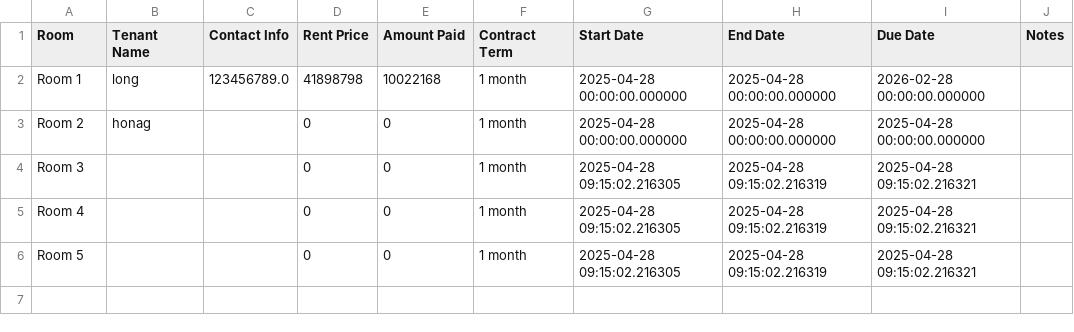
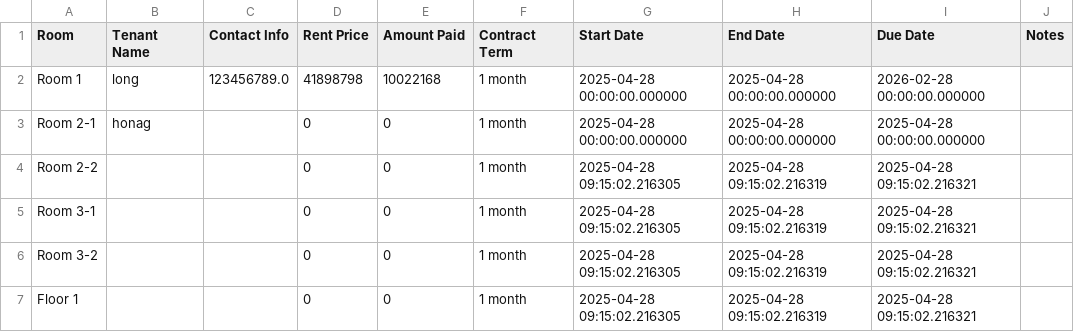
Before and after one commit to ngolong24197/ProfitTracking, a CSV file: room_data.csv, drawn as a sheet.

Commit message:
add Room

```diff
--- a/room_data.csv
+++ b/room_data.csv
@@ -2,5 +2,6 @@ Room,Tenant Name,Contact Info,Rent Price,Amount Paid,Contract Term,Start Date,En
 Room 1,long,123456789.0,41898798,10022168,1 month,2025-04-28 00:00:00.000000,2025-04-28 00:00:00.000000,2026-02-28 00:00:00.000000,
-Room 2,honag,,0,0,1 month,2025-04-28 00:00:00.000000,2025-04-28 00:00:00.000000,2025-04-28 00:00:00.000000,
-Room 3,,,0,0,1 month,2025-04-28 09:15:02.216305,2025-04-28 09:15:02.216319,2025-04-28 09:15:02.216321,
-Room 4,,,0,0,1 month,2025-04-28 09:15:02.216305,2025-04-28 09:15:02.216319,2025-04-28 09:15:02.216321,
-Room 5,,,0,0,1 month,2025-04-28 09:15:02.216305,2025-04-28 09:15:02.216319,2025-04-28 09:15:02.216321,
+Room 2-1,honag,,0,0,1 month,2025-04-28 00:00:00.000000,2025-04-28 00:00:00.000000,2025-04-28 00:00:00.000000,
+Room 2-2,,,0,0,1 month,2025-04-28 09:15:02.216305,2025-04-28 09:15:02.216319,2025-04-28 09:15:02.216321,
+Room 3-1,,,0,0,1 month,2025-04-28 09:15:02.216305,2025-04-28 09:15:02.216319,2025-04-28 09:15:02.216321,
+Room 3-2,,,0,0,1 month,2025-04-28 09:15:02.216305,2025-04-28 09:15:02.216319,2025-04-28 09:15:02.216321,
+Floor 1,,,0,0,1 month,2025-04-28 09:15:02.216305,2025-04-28 09:15:02.216319,2025-04-28 09:15:02.216321,
```
